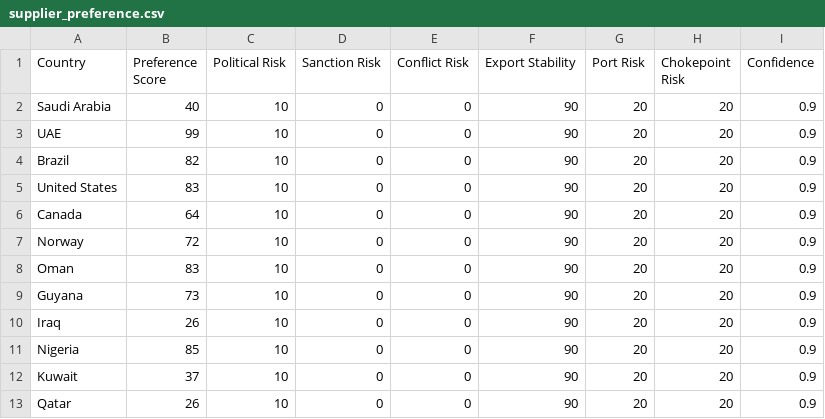
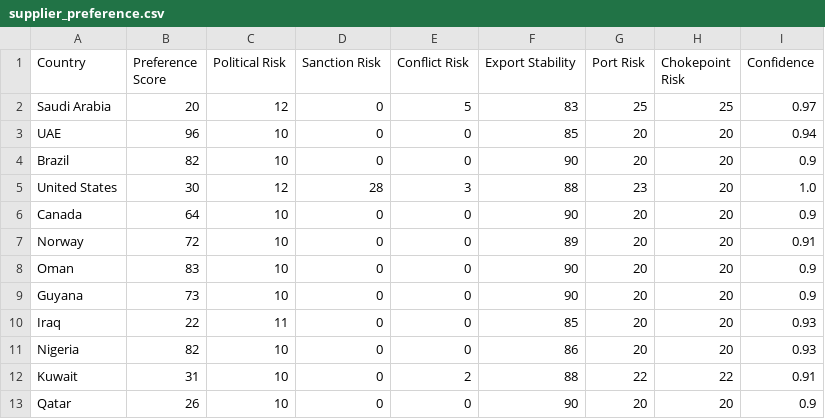
Before and after one commit to kajaredhruv433/ETHackthon_RunTimeError, a CSV file: csv/supplier_preference.csv, drawn as a sheet; only a part is shown; the diff covers the shown part only.

```diff
--- a/csv/supplier_preference.csv
+++ b/csv/supplier_preference.csv
@@ -1,13 +1,13 @@
 Country,Preference Score,Political Risk,Sanction Risk,Conflict Risk,Export Stability,Port Risk,Chokepoint Risk,Confidence
-Saudi Arabia,40,10,0,0,90,20,20,0.9
-UAE,99,10,0,0,90,20,20,0.9
+Saudi Arabia,20,12,0,5,83,25,25,0.97
+UAE,96,10,0,0,85,20,20,0.94
 Brazil,82,10,0,0,90,20,20,0.9
-United States,83,10,0,0,90,20,20,0.9
+United States,30,12,28,3,88,23,20,1.0
 Canada,64,10,0,0,90,20,20,0.9
-Norway,72,10,0,0,90,20,20,0.9
+Norway,72,10,0,0,89,20,20,0.91
 Oman,83,10,0,0,90,20,20,0.9
 Guyana,73,10,0,0,90,20,20,0.9
-Iraq,26,10,0,0,90,20,20,0.9
-Nigeria,85,10,0,0,90,20,20,0.9
-Kuwait,37,10,0,0,90,20,20,0.9
+Iraq,22,11,0,0,85,20,20,0.93
+Nigeria,82,10,0,0,86,20,20,0.93
+Kuwait,31,10,0,2,88,22,22,0.91
 Qatar,26,10,0,0,90,20,20,0.9
```
Also changed, not shown: 32 edited cells elsewhere in this file, csv/chokepoint_dependency.csv, csv/conflict_status.csv, 12 other files.
